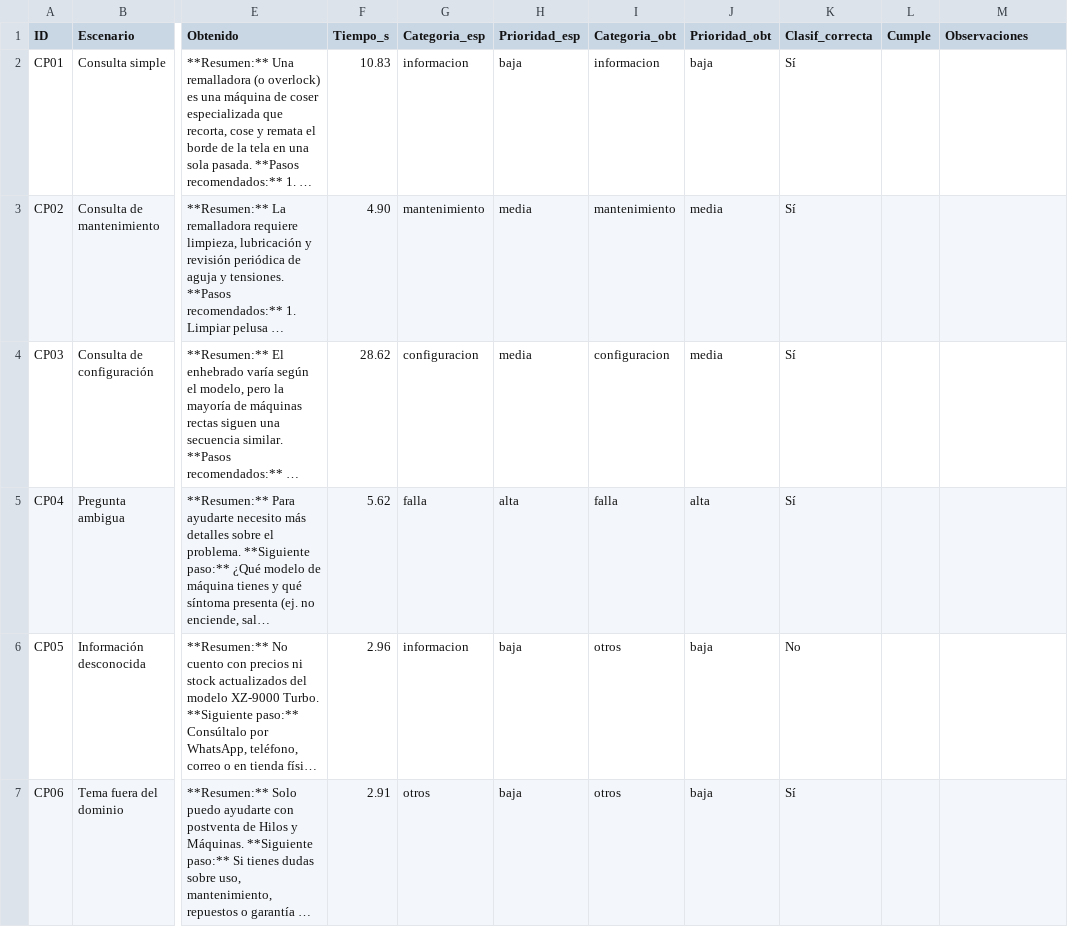
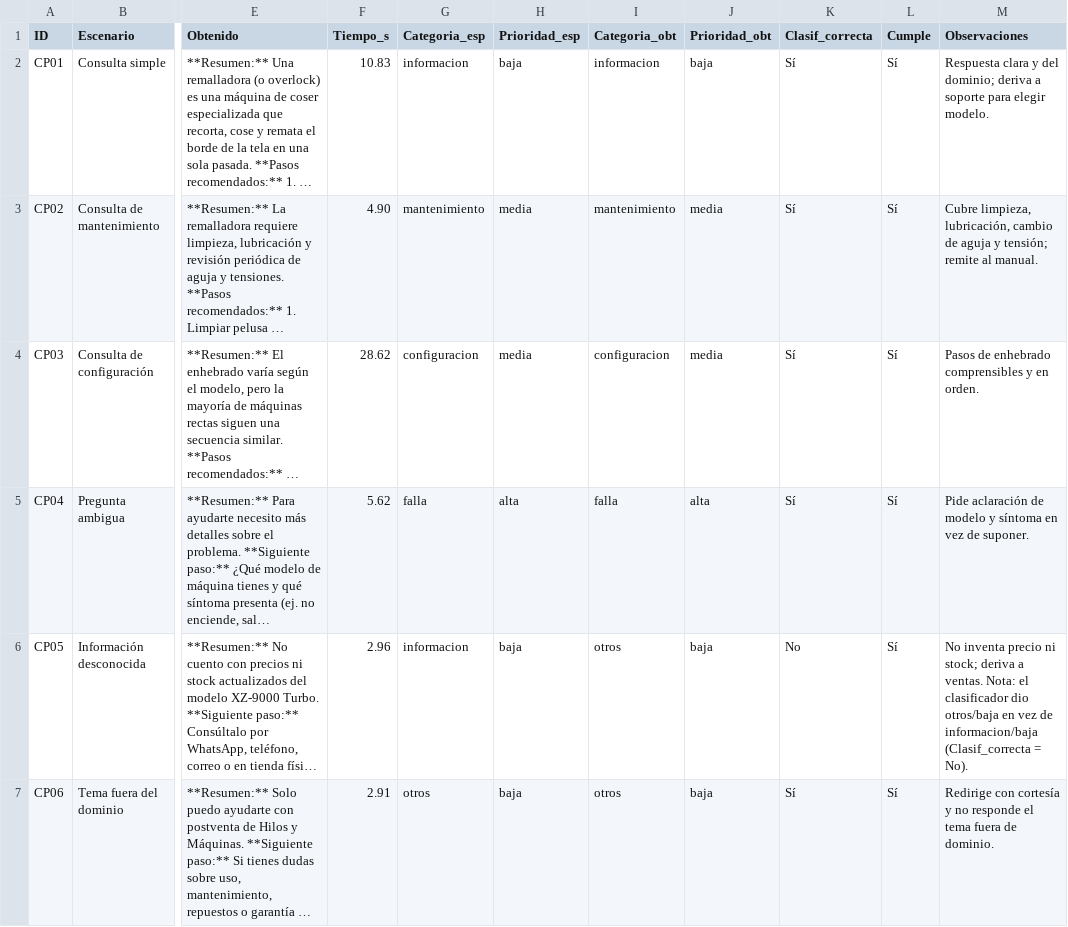
Before and after one commit to NayelyYomaraMachacuayYantas/HM-SmartSupport, a CSV file: evidence/matriz_pruebas.csv, drawn as a sheet; only a part is shown, gaps mark what is left out; long unchanged cells end in …; the diff covers the shown part only; the diff names each change by its address in the sheet, - before the commit and + after, or states it on an @@ line.

Commit message:
test: agrega metricas de la evaluacion y script para completar el CSV

```diff
--- a/evidence/matriz_pruebas.csv
+++ b/evidence/matriz_pruebas.csv
-L2:L7 (Cumple): (empty)
+L2:L7 (Cumple): Sí
-M2 (Observaciones): (empty)
+M2 (Observaciones): Respuesta clara y del dominio; deriva a soporte para elegir modelo.
-M3 (Observaciones): (empty)
+M3 (Observaciones): Cubre limpieza, lubricación, cambio de aguja y tensión; remite al manual.
-M4 (Observaciones): (empty)
+M4 (Observaciones): Pasos de enhebrado comprensibles y en orden.
-M5 (Observaciones): (empty)
+M5 (Observaciones): Pide aclaración de modelo y síntoma en vez de suponer.
-M6 (Observaciones): (empty)
+M6 (Observaciones): No inventa precio ni stock; deriva a ventas. Nota: el clasificador dio otros/baja en vez de informacion/baja (Clasif_correcta = No).
-M7 (Observaciones): (empty)
+M7 (Observaciones): Redirige con cortesía y no responde el tema fuera de dominio.
```
Also changed, not shown: 12 edited cells elsewhere in this file, 2 other files.
